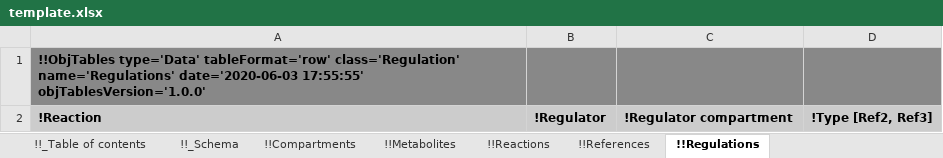
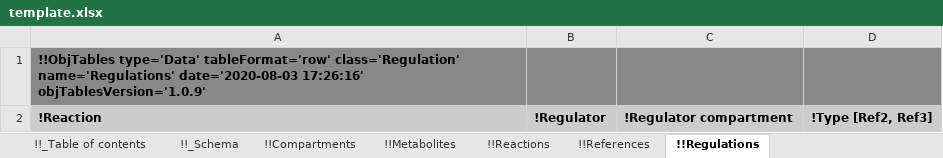
Before and after one commit to KarrLab/obj_tables, an Excel workbook: examples/kinetic_metabolic_model/template.xlsx, sheet !!Regulations, drawn as a sheet; values as stored, in another font and other column widths than the file's, no borders; the diff names each change by its address in the sheet, - before the commit and + after, or states it on an @@ line.

```diff
--- a/examples/kinetic_metabolic_model/template.xlsx (sheet !!Regulations)
+++ b/examples/kinetic_metabolic_model/template.xlsx (sheet !!Regulations)
-A1: …class='Regulation' name='Regulations' date='2020-06-03 17:55:55' objTablesVersion='1.0.0'
+A1: …class='Regulation' name='Regulations' date='2020-08-03 17:26:16' objTablesVersion='1.0.9'
```
Also changed, not shown: sheet !!_Table of contents, sheet !!_Schema, sheet !!Compartments, sheet !!Metabolites, sheet !!References, sheet !!Reactions, examples/kinetic_metabolic_model/data.xlsx, examples/kinetic_metabolic_model/schema_and_data.xlsx, 38 other files.
